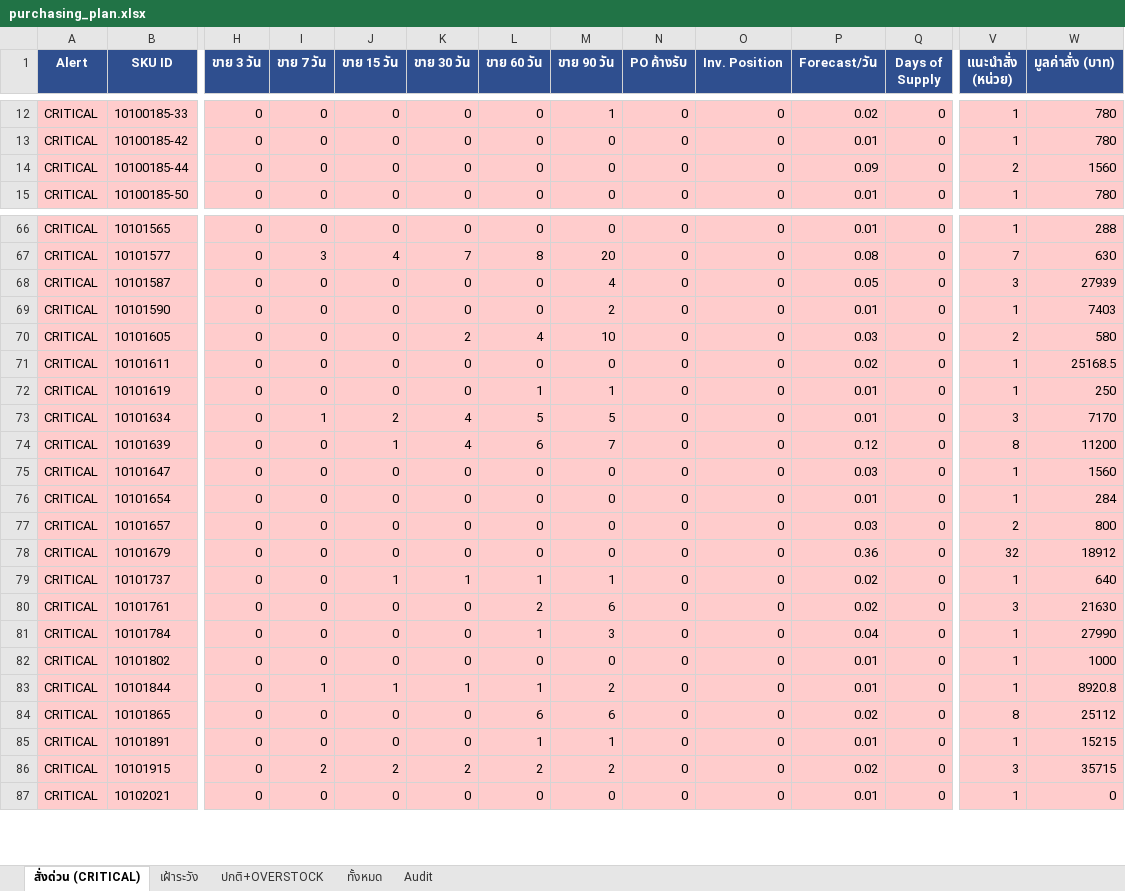
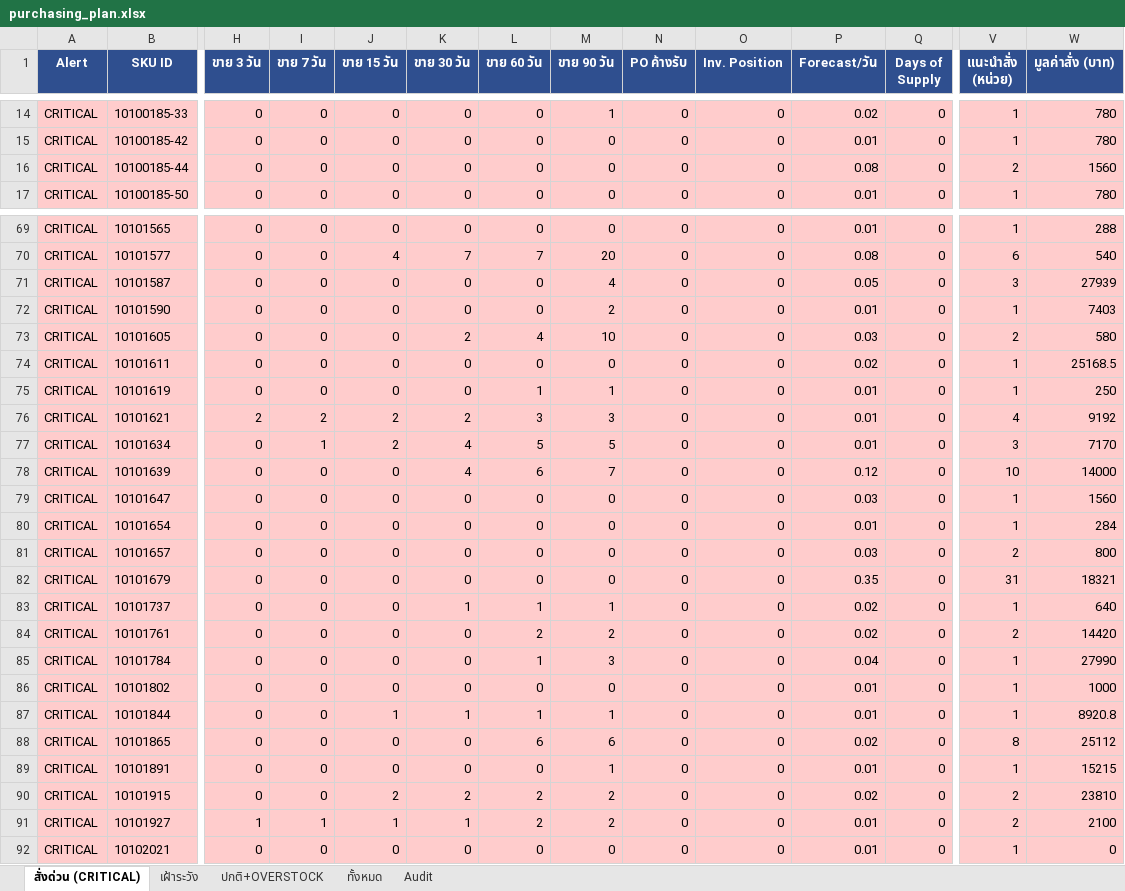
Before and after one commit to aimanproductdevelopment-design/purchase-planning, an Excel workbook: output/purchasing_plan.xlsx, sheet สั่งด่วน (CRITICAL), drawn as a sheet; only a part is shown, gaps mark what is left out; values as stored, in another font and other column widths than the file's, no borders; addresses are those after the commit; rows hold the shown columns only; the diff covers the shown part only; the diff names each change by its address in the sheet, - before the commit and + after, or states it on an @@ line.

```diff
--- a/output/purchasing_plan.xlsx (sheet สั่งด่วน (CRITICAL))
+++ b/output/purchasing_plan.xlsx (sheet สั่งด่วน (CRITICAL))
-P16 (Forecast/วัน): 0.09
+P16 (Forecast/วัน): 0.08
-I70 (ขาย 7 วัน): 3
+I70 (ขาย 7 วัน): 0
-L70 (ขาย 60 วัน): 8
+L70 (ขาย 60 วัน): 7
-V70 (แนะนำสั่ง (หน่วย)): 7
+V70 (แนะนำสั่ง (หน่วย)): 6
-W70 (มูลค่าสั่ง (บาท)): 630
+W70 (มูลค่าสั่ง (บาท)): 540
+row 76: CRITICAL | 10101621 | 2 | 2 | 2 | 2 | 3 | 3 | 0 | 0 | 0.01 | 0 | 4 | 9192
-J78 (ขาย 15 วัน): 1
+J78 (ขาย 15 วัน): 0
-V78 (แนะนำสั่ง (หน่วย)): 8
+V78 (แนะนำสั่ง (หน่วย)): 10
-W78 (มูลค่าสั่ง (บาท)): 11200
+W78 (มูลค่าสั่ง (บาท)): 14000
-P82 (Forecast/วัน): 0.36
+P82 (Forecast/วัน): 0.35
-V82 (แนะนำสั่ง (หน่วย)): 32
+V82 (แนะนำสั่ง (หน่วย)): 31
-W82 (มูลค่าสั่ง (บาท)): 18912
+W82 (มูลค่าสั่ง (บาท)): 18321
-J83 (ขาย 15 วัน): 1
+J83 (ขาย 15 วัน): 0
-M84 (ขาย 90 วัน): 6
+M84 (ขาย 90 วัน): 2
-V84 (แนะนำสั่ง (หน่วย)): 3
+V84 (แนะนำสั่ง (หน่วย)): 2
-W84 (มูลค่าสั่ง (บาท)): 21630
+W84 (มูลค่าสั่ง (บาท)): 14420
-I87 (ขาย 7 วัน): 1
+I87 (ขาย 7 วัน): 0
-M87 (ขาย 90 วัน): 2
+M87 (ขาย 90 วัน): 1
-L89 (ขาย 60 วัน): 1
+L89 (ขาย 60 วัน): 0
-I90 (ขาย 7 วัน): 2
+I90 (ขาย 7 วัน): 0
-V90 (แนะนำสั่ง (หน่วย)): 3
+V90 (แนะนำสั่ง (หน่วย)): 2
-W90 (มูลค่าสั่ง (บาท)): 35715
+W90 (มูลค่าสั่ง (บาท)): 23810
+row 91: CRITICAL | 10101927 | 1 | 1 | 1 | 1 | 2 | 2 | 0 | 0 | 0.01 | 0 | 2 | 2100
```
Also changed, not shown: 6 added rows, 4 removed rows and 55 edited cells elsewhere in this sheet, sheet Audit, sheet ทั้งหมด, sheet ปกติ+OVERSTOCK, sheet เฝ้าระวัง.
